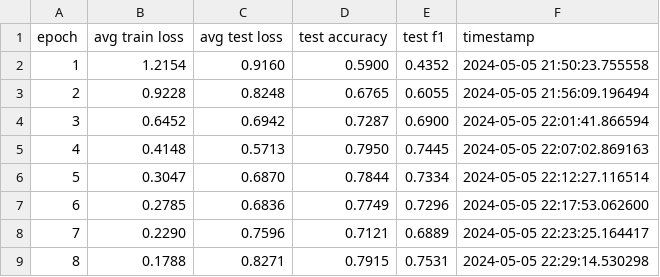
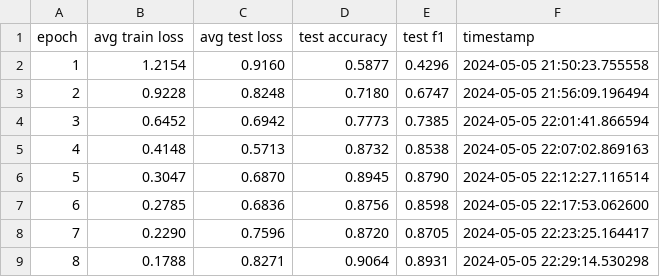
Before and after one commit to jwhowes/papermill_llm, a CSV file: experiments/under_sampling_2024-05-05/log.csv, drawn as a sheet.

Commit message:
Fixed bug with results collections becoming cropped during training. Finalised results and conclusions

```diff
--- a/experiments/under_sampling_2024-05-05/log.csv
+++ b/experiments/under_sampling_2024-05-05/log.csv
@@ -1,9 +1,9 @@
 epoch,avg train loss,avg test loss,test accuracy,test f1,timestamp
-1,1.2154,0.9160,0.5900,0.4352,2024-05-05 21:50:23.755558
-2,0.9228,0.8248,0.6765,0.6055,2024-05-05 21:56:09.196494
-3,0.6452,0.6942,0.7287,0.6900,2024-05-05 22:01:41.866594
-4,0.4148,0.5713,0.7950,0.7445,2024-05-05 22:07:02.869163
-5,0.3047,0.6870,0.7844,0.7334,2024-05-05 22:12:27.116514
-6,0.2785,0.6836,0.7749,0.7296,2024-05-05 22:17:53.062600
-7,0.2290,0.7596,0.7121,0.6889,2024-05-05 22:23:25.164417
-8,0.1788,0.8271,0.7915,0.7531,2024-05-05 22:29:14.530298
+1,1.2154,0.9160,0.5877,0.4296,2024-05-05 21:50:23.755558
+2,0.9228,0.8248,0.7180,0.6747,2024-05-05 21:56:09.196494
+3,0.6452,0.6942,0.7773,0.7385,2024-05-05 22:01:41.866594
+4,0.4148,0.5713,0.8732,0.8538,2024-05-05 22:07:02.869163
+5,0.3047,0.6870,0.8945,0.8790,2024-05-05 22:12:27.116514
+6,0.2785,0.6836,0.8756,0.8598,2024-05-05 22:17:53.062600
+7,0.2290,0.7596,0.8720,0.8705,2024-05-05 22:23:25.164417
+8,0.1788,0.8271,0.9064,0.8931,2024-05-05 22:29:14.530298
```
Also changed, not shown: 12 other files.
